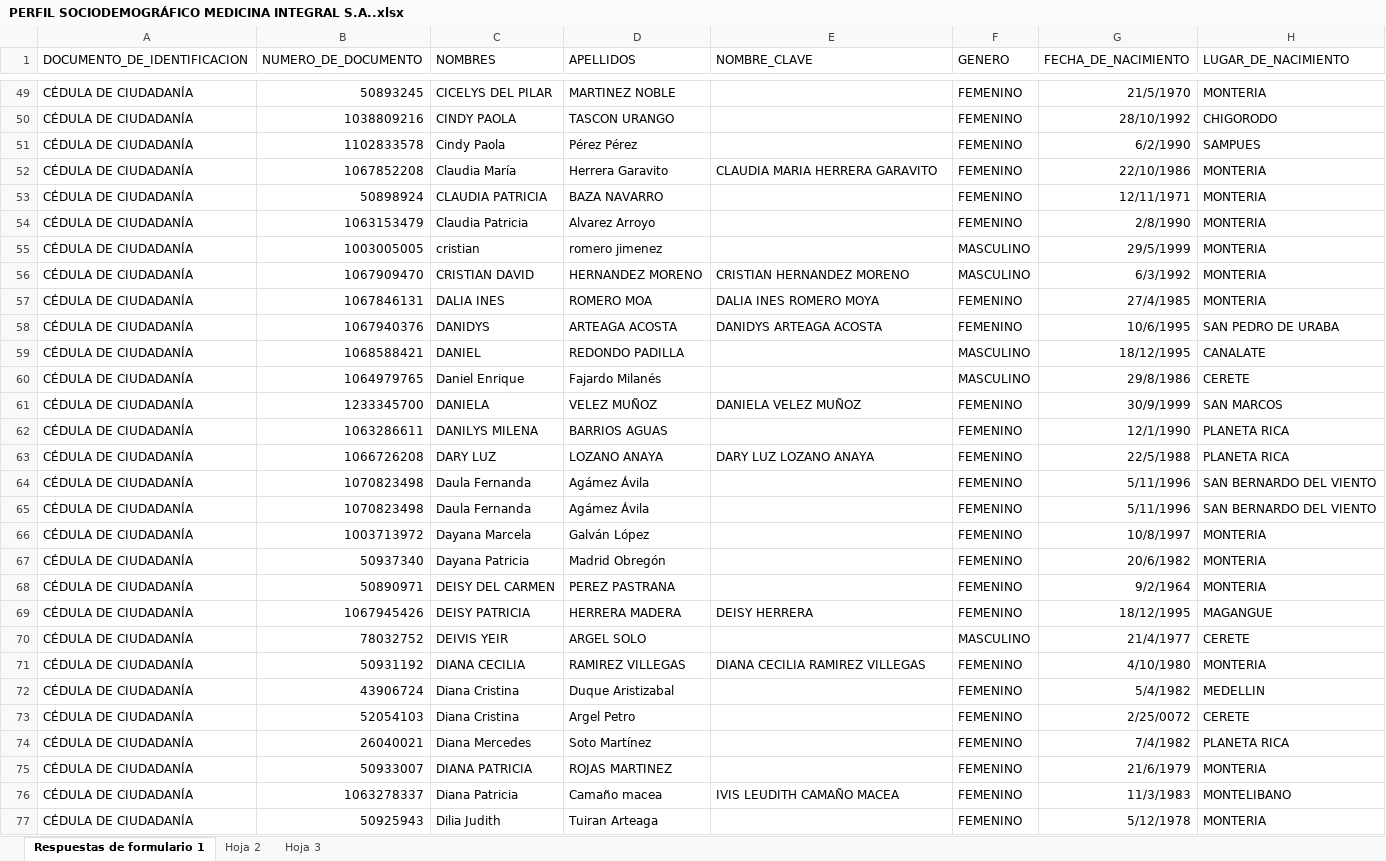
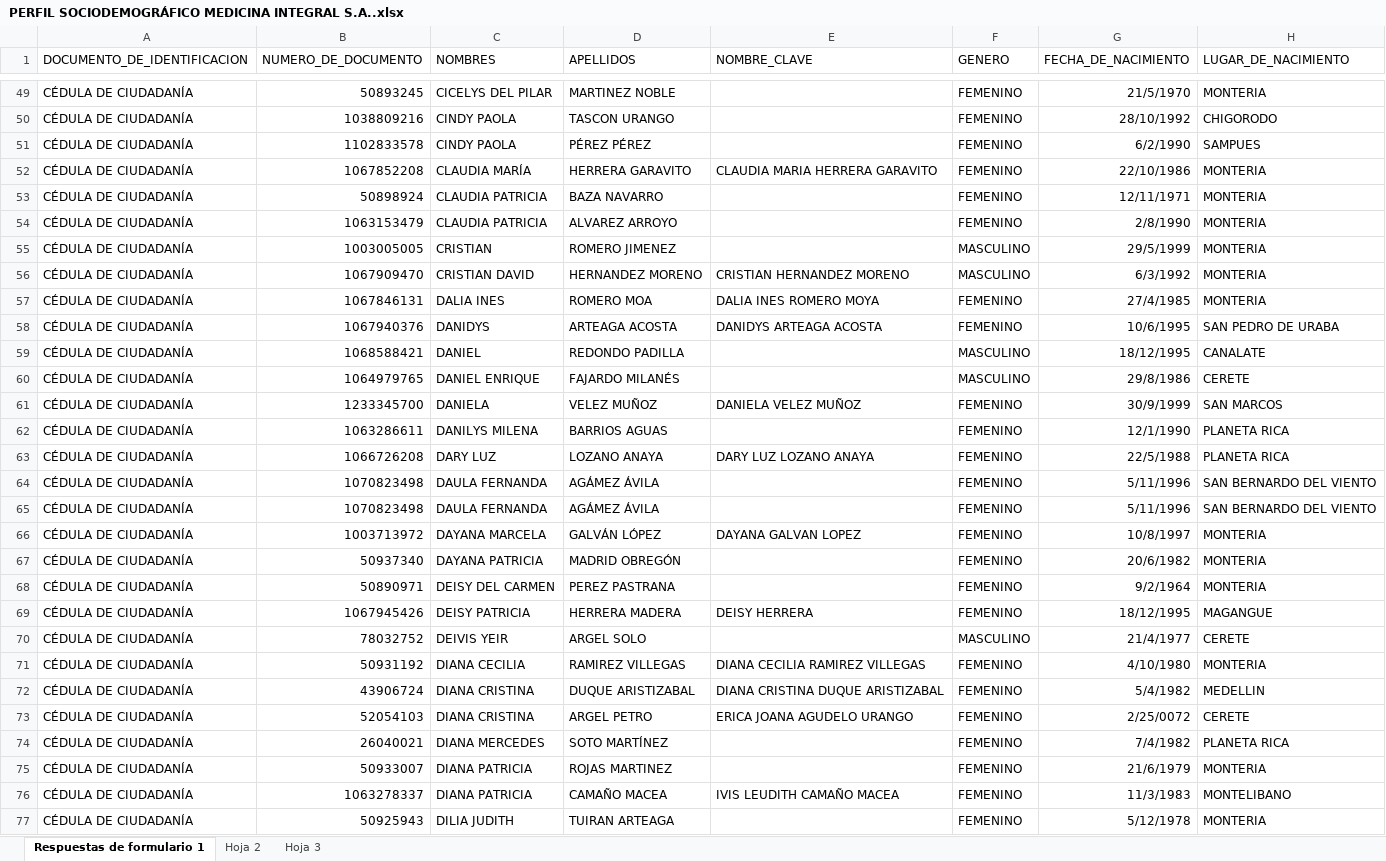
Before and after one commit to androdriguezr/Team_224, an Excel workbook: Proyecto/Insumos/Encuesta_sociodem_empleados/PERFIL SOCIODEMOGRÁFICO MEDICINA INTEGRAL S.A..xlsx, sheet Respuestas de formulario 1, drawn as a sheet; only a part is shown, gaps mark what is left out; values as stored, in another font and other column widths than the file's, no borders; the diff covers the shown part only; the diff names each change by its address in the sheet, - before the commit and + after, or states it on an @@ line.

```diff
--- a/Proyecto/Insumos/Encuesta_sociodem_empleados/PERFIL SOCIODEMOGRÁFICO MEDICINA INTEGRAL S.A..xlsx (sheet Respuestas de formulario 1)
+++ b/Proyecto/Insumos/Encuesta_sociodem_empleados/PERFIL SOCIODEMOGRÁFICO MEDICINA INTEGRAL S.A..xlsx (sheet Respuestas de formulario 1)
-C51 (NOMBRES): Cindy Paola
+C51 (NOMBRES): CINDY PAOLA
-D51 (APELLIDOS): Pérez Pérez
+D51 (APELLIDOS): PÉREZ PÉREZ
-C52 (NOMBRES): Claudia María
+C52 (NOMBRES): CLAUDIA MARÍA
-D52 (APELLIDOS): Herrera Garavito
+D52 (APELLIDOS): HERRERA GARAVITO
-C54 (NOMBRES): Claudia Patricia
+C54 (NOMBRES): CLAUDIA PATRICIA
-D54 (APELLIDOS): Alvarez Arroyo
+D54 (APELLIDOS): ALVAREZ ARROYO
-C55 (NOMBRES): cristian
+C55 (NOMBRES): CRISTIAN
-D55 (APELLIDOS): romero jimenez
+D55 (APELLIDOS): ROMERO JIMENEZ
-C60 (NOMBRES): Daniel Enrique
+C60 (NOMBRES): DANIEL ENRIQUE
-D60 (APELLIDOS): Fajardo Milanés
+D60 (APELLIDOS): FAJARDO MILANÉS
-C64:C65 (NOMBRES): Daula Fernanda
+C64:C65 (NOMBRES): DAULA FERNANDA
-D64:D65 (APELLIDOS): Agámez Ávila
+D64:D65 (APELLIDOS): AGÁMEZ ÁVILA
-C66 (NOMBRES): Dayana Marcela
+C66 (NOMBRES): DAYANA MARCELA
-D66 (APELLIDOS): Galván López
+D66 (APELLIDOS): GALVÁN LÓPEZ
-E66 (NOMBRE_CLAVE): (empty)
+E66 (NOMBRE_CLAVE): DAYANA GALVAN LOPEZ
-C67 (NOMBRES): Dayana Patricia
+C67 (NOMBRES): DAYANA PATRICIA
-D67 (APELLIDOS): Madrid Obregón
+D67 (APELLIDOS): MADRID OBREGÓN
-C72:C73 (NOMBRES): Diana Cristina
+C72:C73 (NOMBRES): DIANA CRISTINA
-D72 (APELLIDOS): Duque Aristizabal
+D72 (APELLIDOS): DUQUE ARISTIZABAL
-E72 (NOMBRE_CLAVE): (empty)
+E72 (NOMBRE_CLAVE): DIANA CRISTINA DUQUE ARISTIZABAL
-D73 (APELLIDOS): Argel Petro
+D73 (APELLIDOS): ARGEL PETRO
-E73 (NOMBRE_CLAVE): (empty)
+E73 (NOMBRE_CLAVE): ERICA JOANA AGUDELO URANGO
-C74 (NOMBRES): Diana Mercedes
+C74 (NOMBRES): DIANA MERCEDES
-D74 (APELLIDOS): Soto Martínez
+D74 (APELLIDOS): SOTO MARTÍNEZ
-C76 (NOMBRES): Diana Patricia
+C76 (NOMBRES): DIANA PATRICIA
-D76 (APELLIDOS): Camaño macea
+D76 (APELLIDOS): CAMAÑO MACEA
-C77 (NOMBRES): Dilia Judith
+C77 (NOMBRES): DILIA JUDITH
-D77 (APELLIDOS): Tuiran Arteaga
+D77 (APELLIDOS): TUIRAN ARTEAGA
```
Also changed, not shown: 408 edited cells and cell formats elsewhere in this sheet, sheet Hoja 2.
